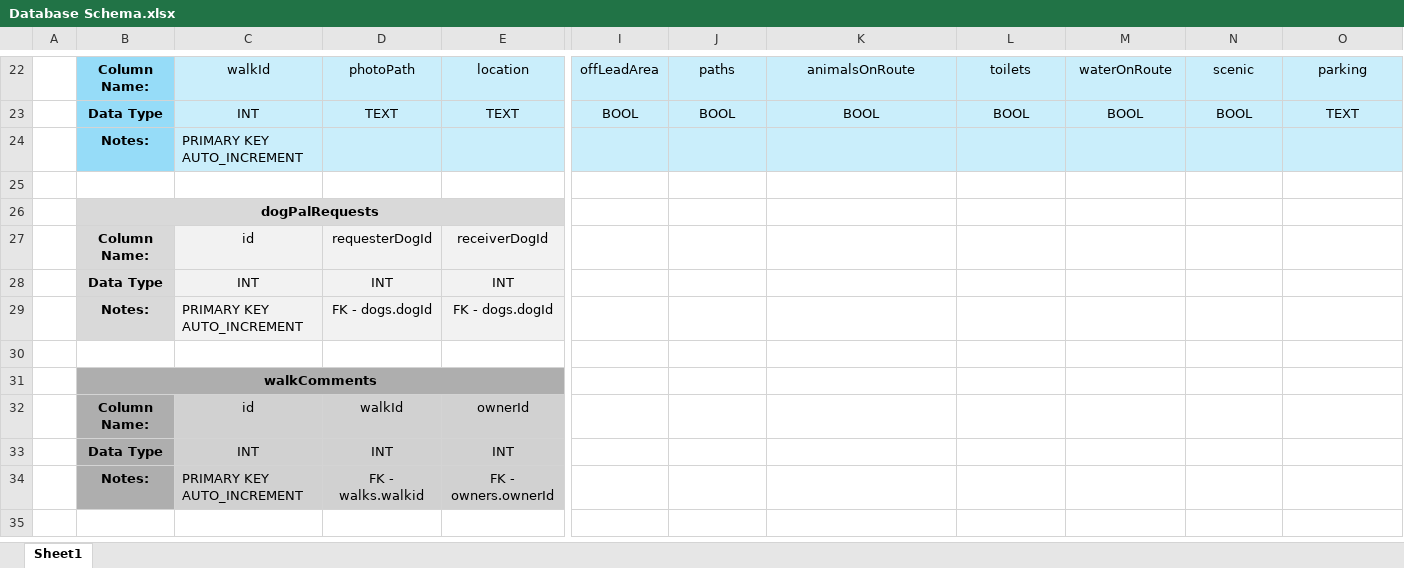
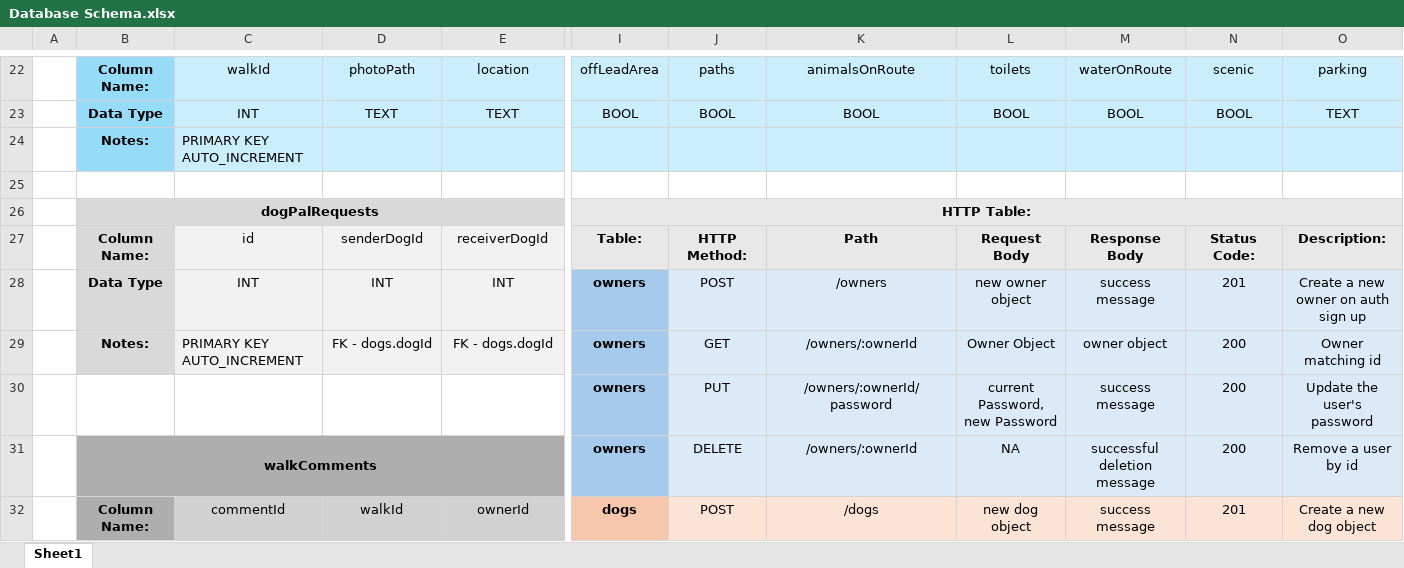
Before and after one commit to jacobfield/pawsome-walks, an Excel workbook: plan/Database Schema.xlsx, sheet Sheet1, drawn as a sheet; only a part is shown, gaps mark what is left out; values as stored, in another font and other column widths than the file's, no borders; removed rows and columns are numbered as before the commit, all else as after; rows hold the shown columns only; the diff covers the shown part only; the diff names each change by its address in the sheet, - before the commit and + after, or states it on an @@ line.

Commit message:
http table added to excel database schema drawio

```diff
--- a/plan/Database Schema.xlsx (sheet Sheet1)
+++ b/plan/Database Schema.xlsx (sheet Sheet1)
-I26: (empty)
+I26: HTTP Table:
-I26:O26 fill: none
+I26:O26 fill: #E8E8E8
+I26:O26 merged
-row 27:  | Column Name: | id | requesterDogId | receiverDogId
-row 28:  | Data Type | INT | INT | INT
-row 29:  | Notes: | PRIMARY KEY AUTO_INCREMENT | FK - dogs.dogId | FK - dogs.dogId
-row 27: (empty)
+row 27:  | Column Name: | id | senderDogId | receiverDogId | Table: | HTTP Method: | Path | Request Body | Response Body | Status Code: | Description:
-B27 fill: none
+B27 fill: #D9D9D9
-C27:E27 fill: none
+C27:E27 fill: #F2F2F2
-I27:O27 fill: none
+I27:O27 fill: #E8E8E8
-row 31:  | walkComments
-row 32:  | Column Name: | id | walkId | ownerId
-row 33:  | Data Type | INT | INT | INT
-row 34:  | Notes: | PRIMARY KEY AUTO_INCREMENT | FK - walks.walkid | FK - owners.ownerId
+row 28:  | Data Type | INT | INT | INT | owners | POST | /owners | new owner object | success message | 201 | Create a new owner on auth sign up
+row 29:  | Notes: | PRIMARY KEY AUTO_INCREMENT | FK - dogs.dogId | FK - dogs.dogId | owners | GET | /owners/:ownerId | Owner Object | owner object | 200 | Owner matching id
+row 30:  |  |  |  |  | owners | PUT | /owners/:ownerId/password | current Password, new Password | success message | 200 | Update the user's password
+row 31:  | walkComments |  |  |  | owners | DELETE | /owners/:ownerId | NA | successful deletion message | 200 | Remove a user by id
+row 32:  | Column Name: | commentId | walkId | ownerId | dogs | POST | /dogs | new dog object | success message | 201 | Create a new dog object
```
Also changed, not shown: 21 added rows, 23 edited cells, cell formats and merged cells elsewhere in this sheet, 1 other file.
